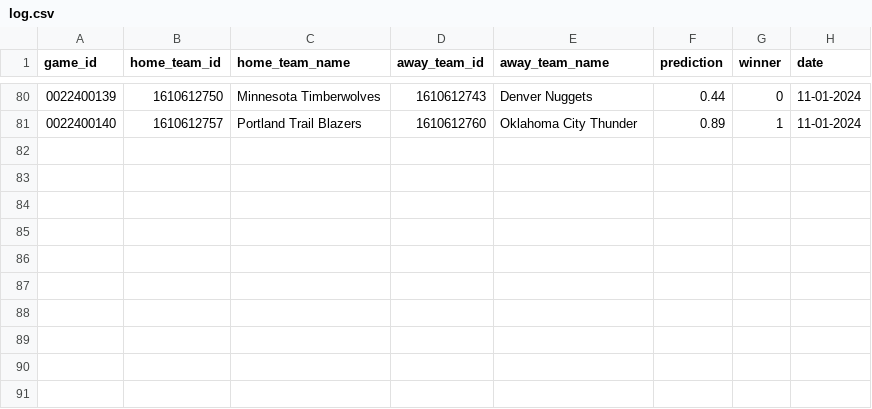
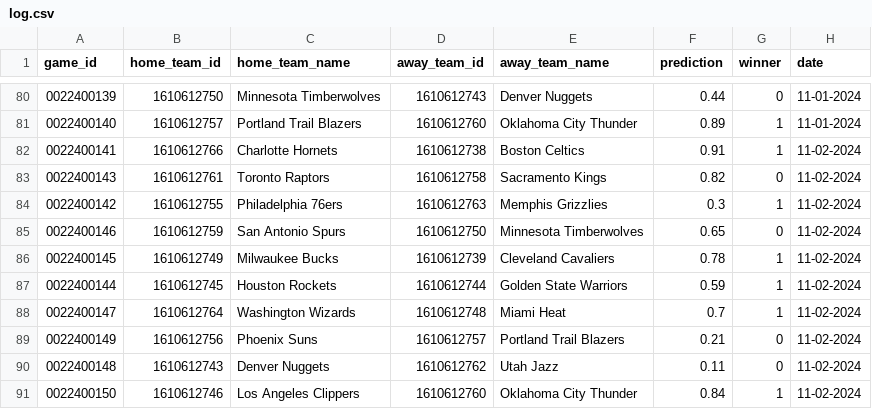
Before and after one commit to globalgumbs/globalgumbs.com, a CSV file: artifacts/log.csv, drawn as a sheet; only a part is shown, gaps mark what is left out; the diff names each change by its address in the sheet, - before the commit and + after, or states it on an @@ line.

```diff
--- a/artifacts/log.csv
+++ b/artifacts/log.csv
+row 82: 0022400141 | 1610612766 | Charlotte Hornets | 1610612738 | Boston Celtics | 0.91 | 1 | 11-02-2024
+row 83: 0022400143 | 1610612761 | Toronto Raptors | 1610612758 | Sacramento Kings | 0.82 | 0 | 11-02-2024
+row 84: 0022400142 | 1610612755 | Philadelphia 76ers | 1610612763 | Memphis Grizzlies | 0.3 | 1 | 11-02-2024
+row 85: 0022400146 | 1610612759 | San Antonio Spurs | 1610612750 | Minnesota Timberwolves | 0.65 | 0 | 11-02-2024
+row 86: 0022400145 | 1610612749 | Milwaukee Bucks | 1610612739 | Cleveland Cavaliers | 0.78 | 1 | 11-02-2024
+row 87: 0022400144 | 1610612745 | Houston Rockets | 1610612744 | Golden State Warriors | 0.59 | 1 | 11-02-2024
+row 88: 0022400147 | 1610612764 | Washington Wizards | 1610612748 | Miami Heat | 0.7 | 1 | 11-02-2024
+row 89: 0022400149 | 1610612756 | Phoenix Suns | 1610612757 | Portland Trail Blazers | 0.21 | 0 | 11-02-2024
+row 90: 0022400148 | 1610612743 | Denver Nuggets | 1610612762 | Utah Jazz | 0.11 | 0 | 11-02-2024
+row 91: 0022400150 | 1610612746 | Los Angeles Clippers | 1610612760 | Oklahoma City Thunder | 0.84 | 1 | 11-02-2024
```
Also changed, not shown: 2 other files.
